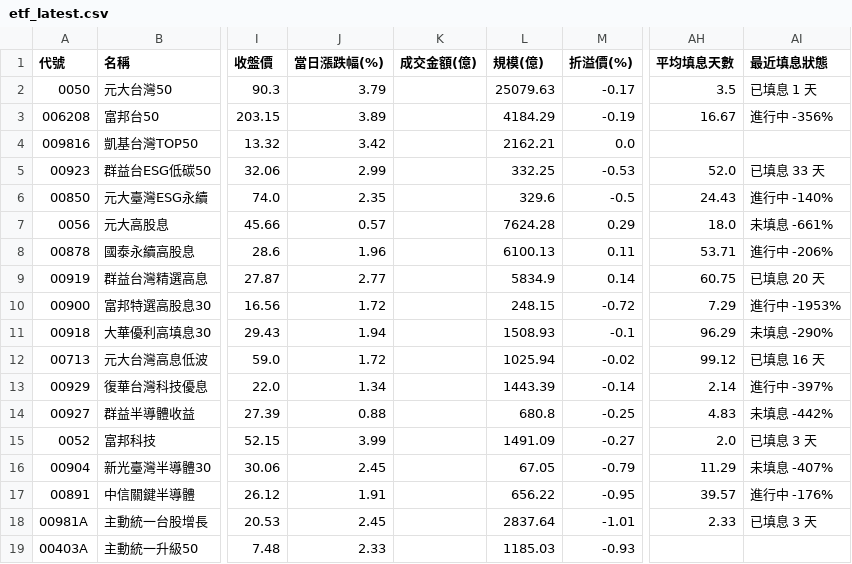
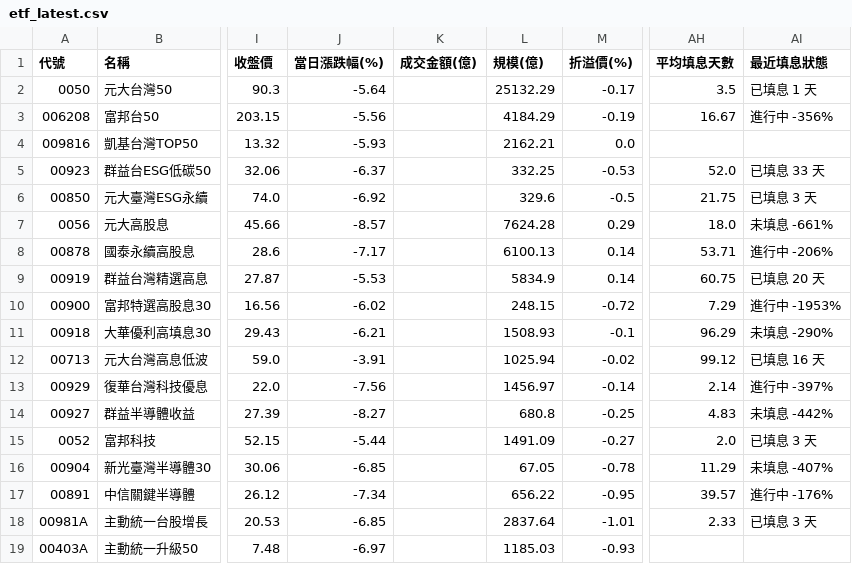
Before and after one commit to jasonlin777/-tw-stock-dashboard, a CSV file: output/etf_latest.csv, drawn as a sheet; only a part is shown, gaps mark what is left out; the diff names each change by its address in the sheet, - before the commit and + after, or states it on an @@ line.

```diff
--- a/output/etf_latest.csv
+++ b/output/etf_latest.csv
-J2 (當日漲跌幅(%)): 3.79
+J2 (當日漲跌幅(%)): -5.64
-L2 (規模(億)): 25079.63
+L2 (規模(億)): 25132.29
-J3 (當日漲跌幅(%)): 3.89
+J3 (當日漲跌幅(%)): -5.56
-J4 (當日漲跌幅(%)): 3.42
+J4 (當日漲跌幅(%)): -5.93
-J5 (當日漲跌幅(%)): 2.99
+J5 (當日漲跌幅(%)): -6.37
-J6 (當日漲跌幅(%)): 2.35
+J6 (當日漲跌幅(%)): -6.92
-AH6 (平均填息天數): 24.43
+AH6 (平均填息天數): 21.75
-AI6 (最近填息狀態): 進行中 -140%
+AI6 (最近填息狀態): 已填息 3 天
-J7 (當日漲跌幅(%)): 0.57
+J7 (當日漲跌幅(%)): -8.57
-J8 (當日漲跌幅(%)): 1.96
+J8 (當日漲跌幅(%)): -7.17
-M8 (折溢價(%)): 0.11
+M8 (折溢價(%)): 0.14
-J9 (當日漲跌幅(%)): 2.77
+J9 (當日漲跌幅(%)): -5.53
-J10 (當日漲跌幅(%)): 1.72
+J10 (當日漲跌幅(%)): -6.02
-J11 (當日漲跌幅(%)): 1.94
+J11 (當日漲跌幅(%)): -6.21
-J12 (當日漲跌幅(%)): 1.72
+J12 (當日漲跌幅(%)): -3.91
-J13 (當日漲跌幅(%)): 1.34
+J13 (當日漲跌幅(%)): -7.56
-L13 (規模(億)): 1443.39
+L13 (規模(億)): 1456.97
-J14 (當日漲跌幅(%)): 0.88
+J14 (當日漲跌幅(%)): -8.27
-J15 (當日漲跌幅(%)): 3.99
+J15 (當日漲跌幅(%)): -5.44
-J16 (當日漲跌幅(%)): 2.45
+J16 (當日漲跌幅(%)): -6.85
-M16 (折溢價(%)): -0.79
+M16 (折溢價(%)): -0.78
-J17 (當日漲跌幅(%)): 1.91
+J17 (當日漲跌幅(%)): -7.34
-J18 (當日漲跌幅(%)): 2.45
+J18 (當日漲跌幅(%)): -6.85
-J19 (當日漲跌幅(%)): 2.33
+J19 (當日漲跌幅(%)): -6.97
```
Also changed, not shown: output/etf_fill.csv, output/sectors_2026-11-25.csv, 5 other files.
